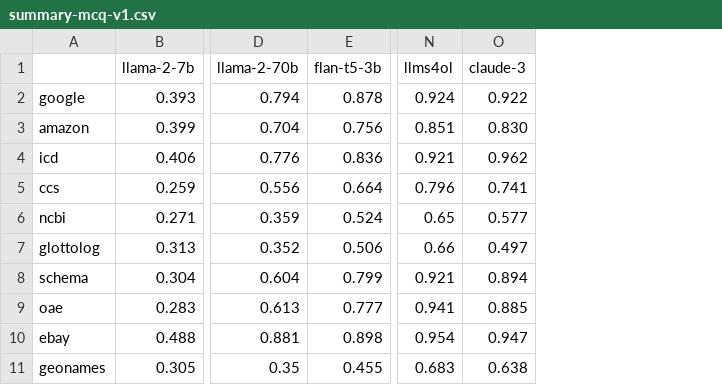
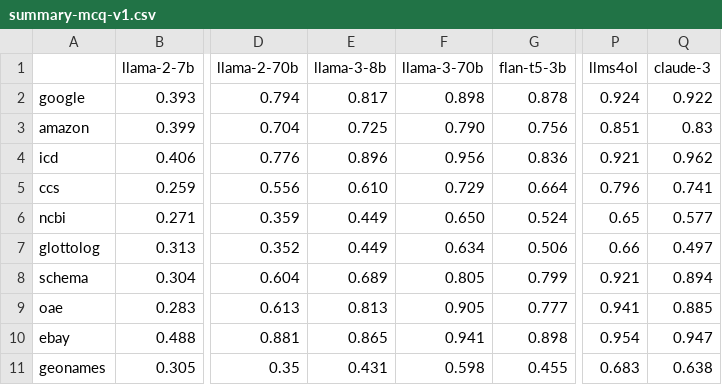
Before and after one commit to ysunbp/TaxoGlimpse, a CSV file: exp-results/summary-mcq-v1.csv, drawn as a sheet; only a part is shown, gaps mark what is left out; addresses are those after the commit; the diff names each change by its address in the sheet, - before the commit and + after, or states it on an @@ line.

```diff
--- a/exp-results/summary-mcq-v1.csv
+++ b/exp-results/summary-mcq-v1.csv
+column E (llama-3-8b), rows 2-11: 0.817 | 0.725 | 0.896 | 0.610 | 0.449 | 0.449 | 0.689 | 0.813 | 0.865 | 0.431
+column F (llama-3-70b), rows 2-11: 0.898 | 0.790 | 0.956 | 0.729 | 0.650 | 0.634 | 0.805 | 0.905 | 0.941 | 0.598
-Q3 (claude-3): 0.830
+Q3 (claude-3): 0.83
```
Also changed, not shown: exp-results/summary-mcq-v2.csv, exp-results/summary-mcq-v3.csv.
